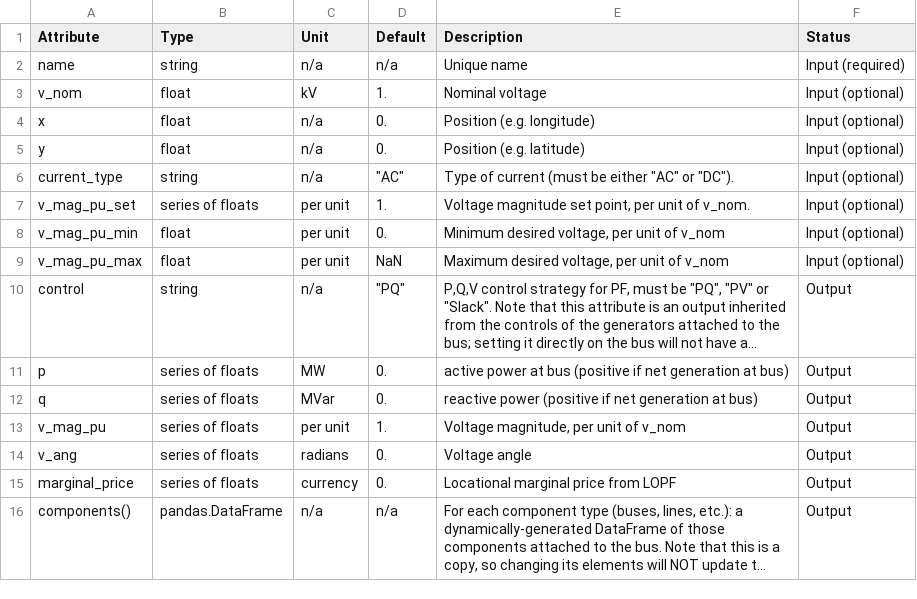
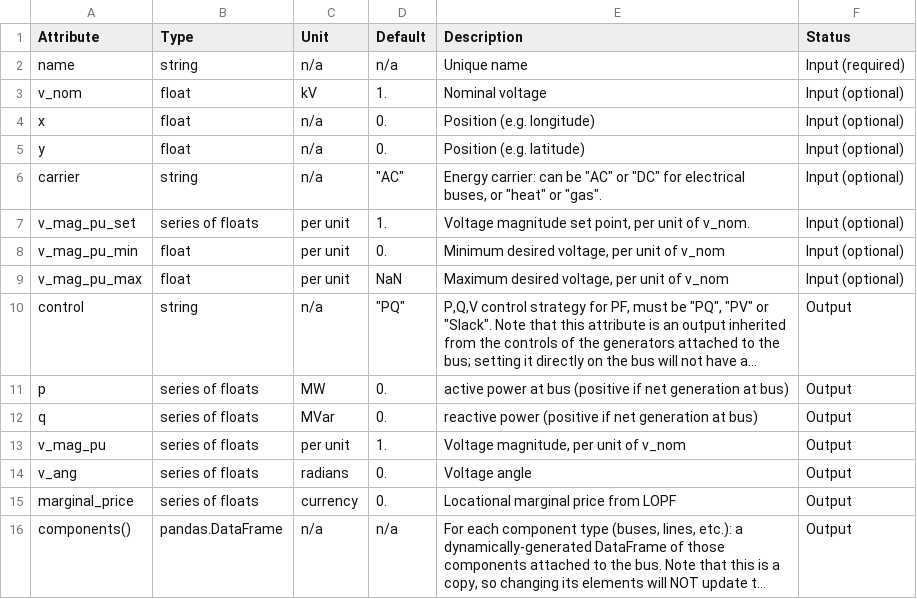
Before and after one commit to PyPSA/PyPSA, a CSV file: doc/buses.csv, drawn as a sheet; long unchanged cells end in ….

```diff
--- a/doc/buses.csv
+++ b/doc/buses.csv
@@ -5,3 +5,3 @@ x,float,n/a,0.,Position (e.g. longitude),Input (optional)
 y,float,n/a,0.,Position (e.g. latitude),Input (optional)
-current_type,string,n/a,"""AC""","Type of current (must be either ""AC"" or ""DC"").",Input (optional)
+carrier,string,n/a,"""AC""","Energy carrier: can be ""AC"" or ""DC"" for electrical buses, or ""heat"" or ""gas"".",Input (optional)
 v_mag_pu_set,series of floats,per unit,1.,"Voltage magnitude set point, per unit of v_nom.",Input (optional)
```
Also changed, not shown: doc/network.csv, doc/sub_network.csv, 8 other files.
